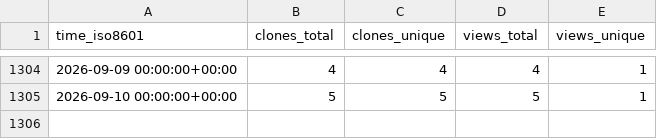
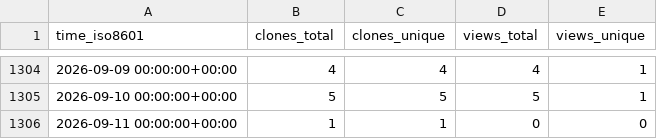
Before and after one commit to mariasfiraiala/SO-exam, a CSV file: mariasfiraiala/SO-exam/ghrs-data/views_clones_aggregate.csv, drawn as a sheet; only a part is shown, gaps mark what is left out.

```diff
--- a/mariasfiraiala/SO-exam/ghrs-data/views_clones_aggregate.csv
+++ b/mariasfiraiala/SO-exam/ghrs-data/views_clones_aggregate.csv
@@ -1305 +1305,2 @@ time_iso8601,clones_total,clones_unique,views_total,views_unique
 2026-09-10 00:00:00+00:00,5,5,5,1
+2026-09-11 00:00:00+00:00,1,1,0,0
```
Also changed, not shown: 1 other file.
